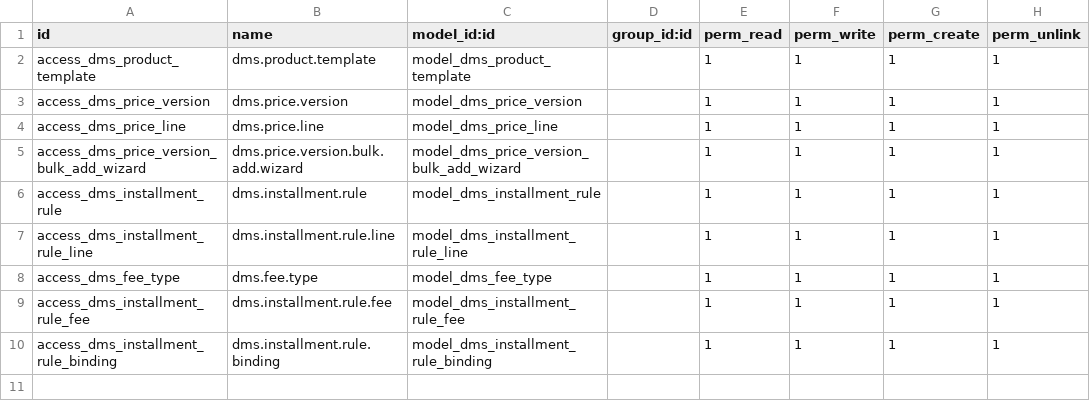
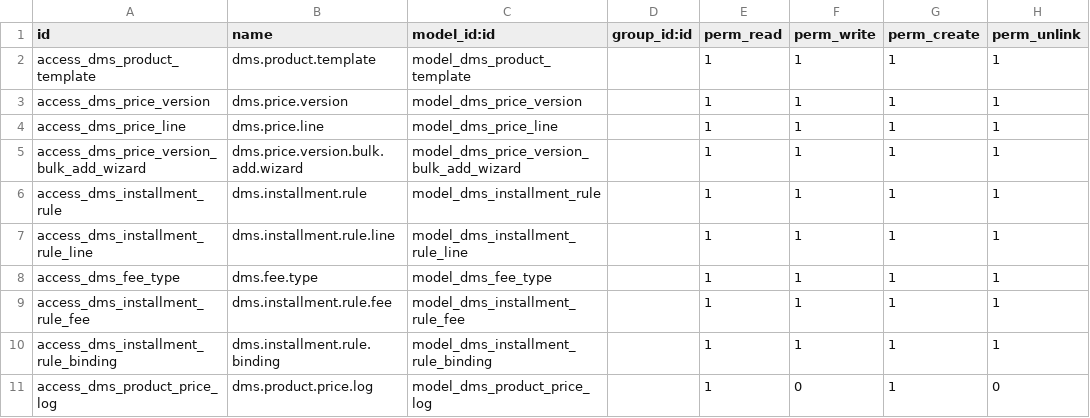
Before and after one commit to AudiChang-hub/DMIS, a CSV file: addons/dms_product/security/ir.model.access.csv, drawn as a sheet.

Commit message:
feat(017): 產品定價簡化 Phase 2-8 實作
- [Phase 2] dms.product 新增 cash_price / list_price / promo_price / promo_note /
  effective_price (computed) / installment_rule_ids (M2M) / price_log_ids (O2M)
  write() 自動建立 dms.product.price.log 異動紀錄
- [Phase 2] 新增 dms.product.price.log 模型（product_price_log.py）
- [Phase 3] product_sku_views.xml 增加「定價與分期」頁籤
- [Phase 4] ir.model.access.csv 新增 price.log read/create ACL
- [Phase 5] dms_sale onchange_product_id 改讀 product.effective_price
- [Phase 6] migrations/16.0.2.0.0/post_migrate.py：從舊 price.line/binding 遷移資料
- [Phase 7] menu_views.xml：隱藏「價目版本」與「規則掛接」選單（group_no_one）
- [Phase 8] 新增 test_pricing_simplify.py，6 條 TC 全數通過（0 failed）
- version bump：16.0.1.0.0 → 16.0.2.0.0

驗證：docker compose ps ✅ | smoke HTTP 200 ✅ | 6 tests 0 failed ✅

```diff
--- a/addons/dms_product/security/ir.model.access.csv
+++ b/addons/dms_product/security/ir.model.access.csv
@@ -10 +10,2 @@ access_dms_installment_rule_fee,dms.installment.rule.fee,model_dms_installment_r
 access_dms_installment_rule_binding,dms.installment.rule.binding,model_dms_installment_rule_binding,,1,1,1,1
+access_dms_product_price_log,dms.product.price.log,model_dms_product_price_log,,1,0,1,0
```
Also changed, not shown: 12 other files.
